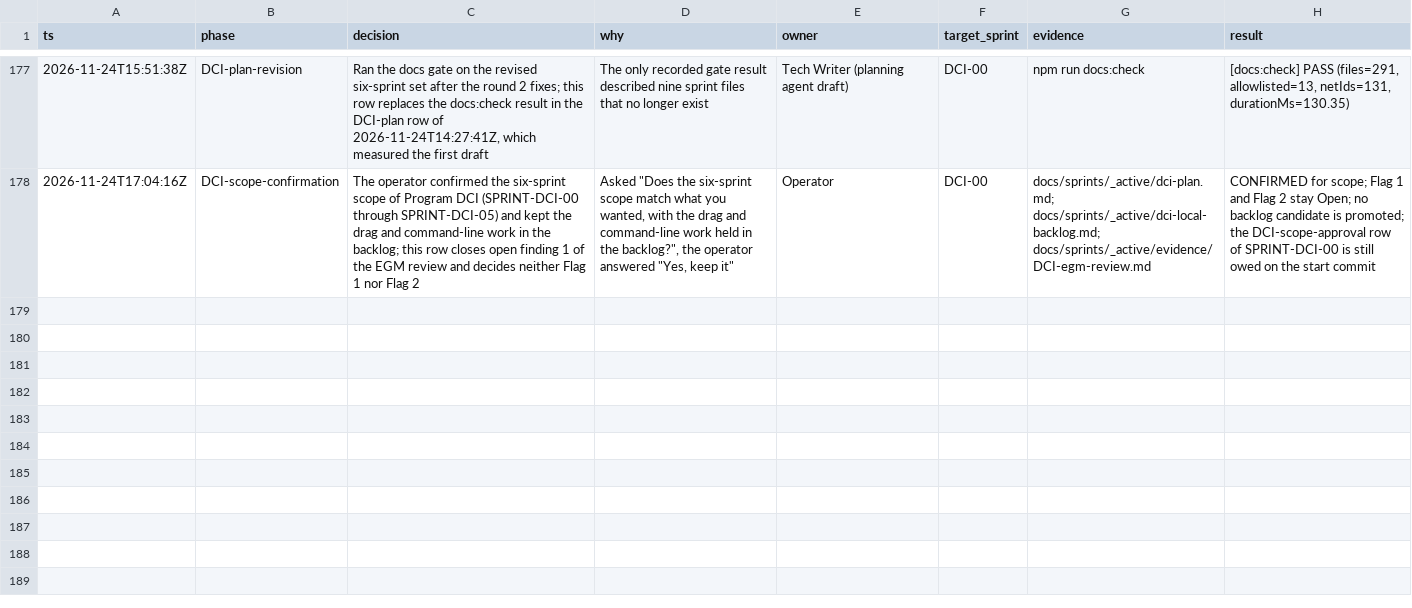
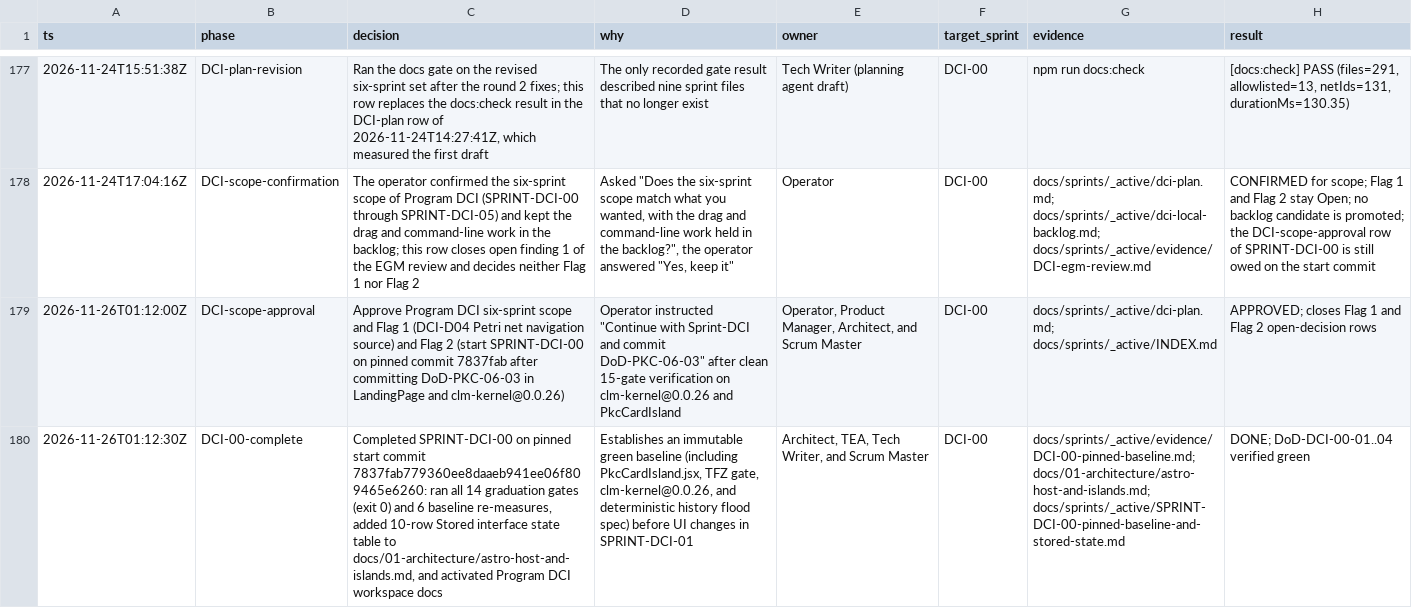
Before and after one commit to xlp0/LandingPage, a TSV file: docs/sprints/_active/DECISIONS.tsv, drawn as a sheet; only a part is shown, gaps mark what is left out; the diff names each change by its address in the sheet, - before the commit and + after, or states it on an @@ line.

Commit message:
docs(dci-00): pin start commit 7837fab, add stored interface state table, and activate Program DCI

```diff
--- a/docs/sprints/_active/DECISIONS.tsv
+++ b/docs/sprints/_active/DECISIONS.tsv
+row 179: 2026-11-26T01:12:00Z | DCI-scope-approval | Approve Program DCI six-sprint scope and Flag 1 (DCI-D04 Petri net navigation source) and Flag 2 (start SPRINT-DCI-00 on pinned commit 7837fab after committing DoD-PKC-06-03 in LandingPage and clm-kernel@0.0.26) | Operator instructed "Continue with Sprint-DCI and commit DoD-PKC-06-03" after clean 15-gate verification on clm-kernel@0.0.26 and PkcCardIsland | Operator, Product Manager, Architect, and Scrum Master | DCI-00 | docs/sprints/_active/dci-plan.md; docs/sprints/_active/INDEX.md | APPROVED; closes Flag 1 and Flag 2 open-decision rows
+row 180: 2026-11-26T01:12:30Z | DCI-00-complete | Completed SPRINT-DCI-00 on pinned start commit 7837fab779360ee8daaeb941ee06f809465e6260: ran all 14 graduation gates (exit 0) and 6 baseline re-measures, added 10-row Stored interface state table to docs/01-architecture/astro-host-and-islands.md, and activated Program DCI workspace docs | Establishes an immutable green baseline (including PkcCardIsland.jsx, TFZ gate, clm-kernel@0.0.26, and deterministic history flood spec) before UI changes in SPRINT-DCI-01 | Architect, TEA, Tech Writer, and Scrum Master | DCI-00 | docs/sprints/_active/evidence/DCI-00-pinned-baseline.md; docs/01-architecture/astro-host-and-islands.md; docs/sprints/_active/SPRINT-DCI-00-pinned-baseline-and-stored-state.md | DONE; DoD-DCI-00-01..04 verified green
```
Also changed, not shown: 11 other files.
